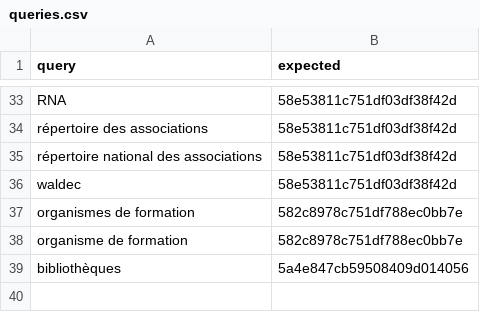
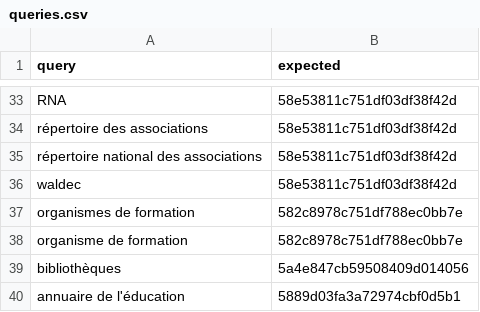
Before and after one commit to datagouv/datagouv-search-indicator, a CSV file: data/queries.csv, drawn as a sheet; only a part is shown, gaps mark what is left out.

Commit message:
add "annuaire de l'éducation"

```diff
--- a/data/queries.csv
+++ b/data/queries.csv
@@ -39 +39,2 @@ organisme de formation,582c8978c751df788ec0bb7e
 bibliothèques,5a4e847cb59508409d014056
+annuaire de l'éducation,5889d03fa3a72974cbf0d5b1
```
